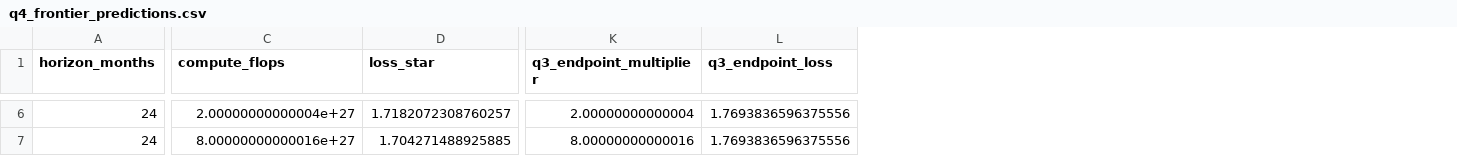
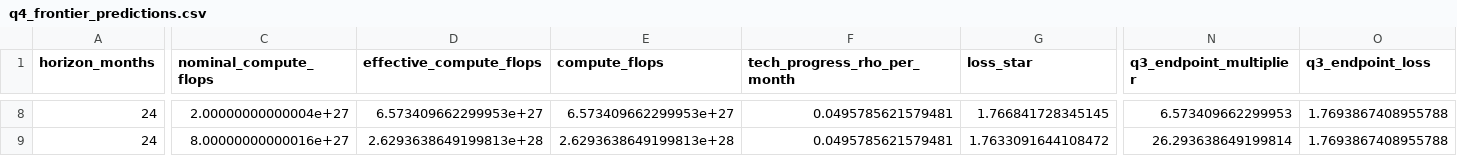
Before and after one commit to YingaoZhang/math-modeling-f-question, a CSV file: outputs/q4/q4_frontier_predictions.csv, drawn as a sheet; only a part is shown, gaps mark what is left out; addresses are those after the commit; the diff covers the shown part only; the diff names each change by its address in the sheet, - before the commit and + after, or states it on an @@ line.

```diff
--- a/outputs/q4/q4_frontier_predictions.csv
+++ b/outputs/q4/q4_frontier_predictions.csv
+column C (nominal_compute_flops), rows 8-9: 2.00000000000004e+27 | 8.00000000000016e+27
+column D (effective_compute_flops), rows 8-9: 6.573409662299953e+27 | 2.6293638649199813e+28
+column F (tech_progress_rho_per_month), rows 8-9: 0.0495785621579481 | 0.0495785621579481
-E8 (compute_flops): 2.00000000000004e+27
+E8 (compute_flops): 6.573409662299953e+27
-G8 (loss_star): 1.7182072308760257
+G8 (loss_star): 1.766841728345145
-N8 (q3_endpoint_multiplier): 2.00000000000004
+N8 (q3_endpoint_multiplier): 6.573409662299953
-O8:O9 (q3_endpoint_loss): 1.7693836596375556
+O8:O9 (q3_endpoint_loss): 1.7693867408955788
-E9 (compute_flops): 8.00000000000016e+27
+E9 (compute_flops): 2.6293638649199813e+28
-G9 (loss_star): 1.704271488925885
+G9 (loss_star): 1.7633091644108472
-N9 (q3_endpoint_multiplier): 8.00000000000016
+N9 (q3_endpoint_multiplier): 26.293638649199814
```
Also changed, not shown: 2 added rows and 85 edited cells elsewhere in this file, outputs/q3/q3_cost_scale_sensitivity.csv, outputs/q3/q3_expanded_bounds_results.csv, 53 other files.
